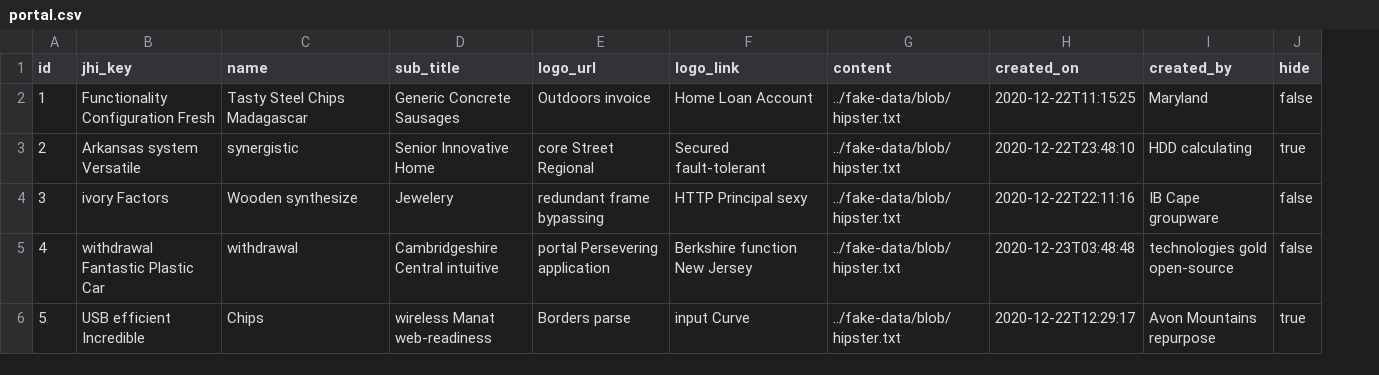
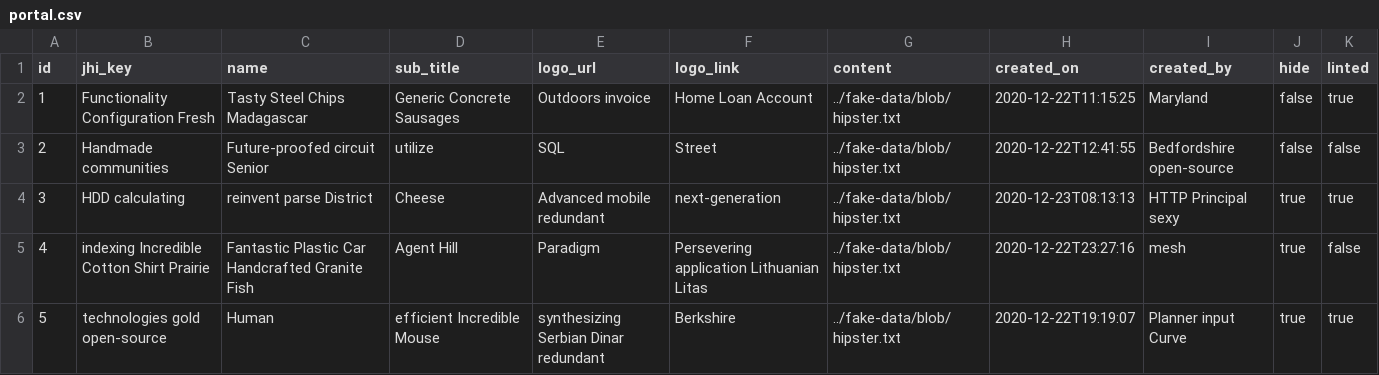
Before and after one commit to Backbase/boat-bay, a CSV file: boat-bay-server/src/main/resources/config/liquibase/fake-data/portal.csv, drawn as a sheet; only a part is shown; the diff covers the shown part only; the diff names each change by its address in the sheet, - before the commit and + after, or states it on an @@ line.

```diff
--- a/boat-bay-server/src/main/resources/config/liquibase/fake-data/portal.csv
+++ b/boat-bay-server/src/main/resources/config/liquibase/fake-data/portal.csv
+column K (linted), rows 2-6: true | false | true | false | true
-B3 (jhi_key): Arkansas system Versatile
+B3 (jhi_key): Handmade communities
-C3 (name): synergistic
+C3 (name): Future-proofed circuit Senior
-D3 (sub_title): Senior Innovative Home
+D3 (sub_title): utilize
-E3 (logo_url): core Street Regional
+E3 (logo_url): SQL
-F3 (logo_link): Secured fault-tolerant
+F3 (logo_link): Street
-H3 (created_on): 2020-12-22T23:48:10
+H3 (created_on): 2020-12-22T12:41:55
-I3 (created_by): HDD calculating
+I3 (created_by): Bedfordshire open-source
-J3 (hide): true
+J3 (hide): false
-B4 (jhi_key): ivory Factors
+B4 (jhi_key): HDD calculating
-C4 (name): Wooden synthesize
+C4 (name): reinvent parse District
-D4 (sub_title): Jewelery
+D4 (sub_title): Cheese
-E4 (logo_url): redundant frame bypassing
+E4 (logo_url): Advanced mobile redundant
-F4 (logo_link): HTTP Principal sexy
+F4 (logo_link): next-generation
-H4 (created_on): 2020-12-22T22:11:16
+H4 (created_on): 2020-12-23T08:13:13
-I4 (created_by): IB Cape groupware
+I4 (created_by): HTTP Principal sexy
-J4:J5 (hide): false
+J4:J5 (hide): true
-B5 (jhi_key): withdrawal Fantastic Plastic Car
+B5 (jhi_key): indexing Incredible Cotton Shirt Prairie
-C5 (name): withdrawal
+C5 (name): Fantastic Plastic Car Handcrafted Granite Fish
-D5 (sub_title): Cambridgeshire Central intuitive
+D5 (sub_title): Agent Hill
-E5 (logo_url): portal Persevering application
+E5 (logo_url): Paradigm
-F5 (logo_link): Berkshire function New Jersey
+F5 (logo_link): Persevering application Lithuanian Litas
-H5 (created_on): 2020-12-23T03:48:48
+H5 (created_on): 2020-12-22T23:27:16
-I5 (created_by): technologies gold open-source
+I5 (created_by): mesh
-B6 (jhi_key): USB efficient Incredible
+B6 (jhi_key): technologies gold open-source
-C6 (name): Chips
+C6 (name): Human
-D6 (sub_title): wireless Manat web-readiness
+D6 (sub_title): efficient Incredible Mouse
-E6 (logo_url): Borders parse
+E6 (logo_url): synthesizing Serbian Dinar redundant
-F6 (logo_link): input Curve
+F6 (logo_link): Berkshire
-H6 (created_on): 2020-12-22T12:29:17
+H6 (created_on): 2020-12-22T19:19:07
-I6 (created_by): Avon Mountains repurpose
+I6 (created_by): Planner input Curve
```
Also changed, not shown: 32 edited cells elsewhere in this file, boat-bay-server/src/main/resources/config/liquibase/fake-data/tag.csv, 56 other files.
